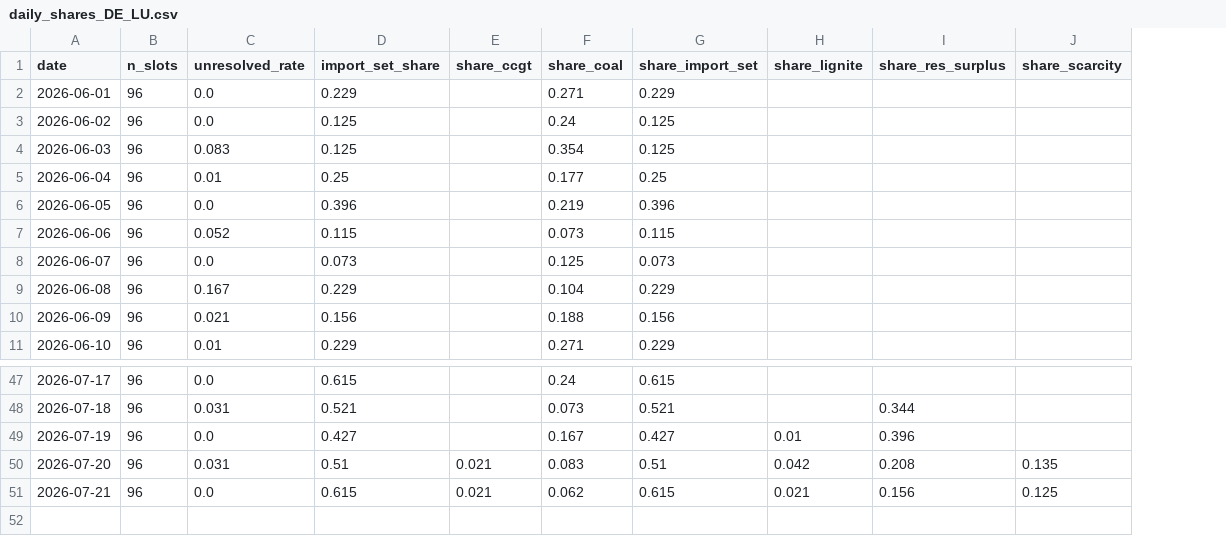
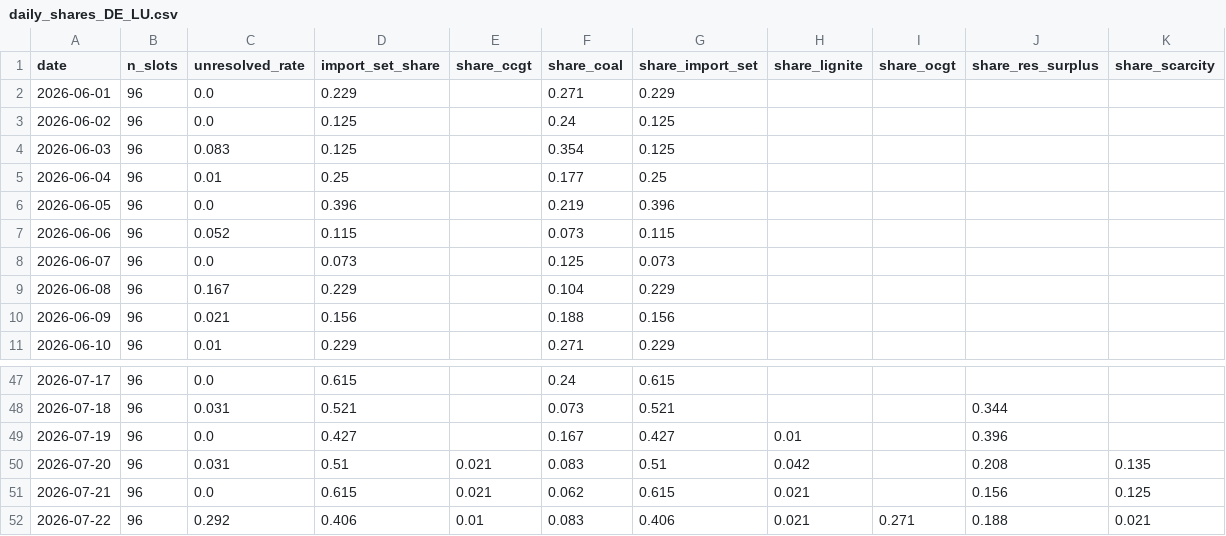
Before and after one commit to satoa0316/eu-power-data, a CSV file: data/mart/daily_shares_DE_LU.csv, drawn as a sheet; only a part is shown, gaps mark what is left out; the diff names each change by its address in the sheet, - before the commit and + after, or states it on an @@ line.

```diff
--- a/data/mart/daily_shares_DE_LU.csv
+++ b/data/mart/daily_shares_DE_LU.csv
+column I (share_ocgt), empty
+row 52: 2026-07-22 | 96 | 0.292 | 0.406 | 0.01 | 0.083 | 0.406 | 0.021 | 0.271 | 0.188 | 0.021
```
Also changed, not shown: data/mart/daily_shares_GB.csv, data/mart/labels_GB.csv, 4 other files.
